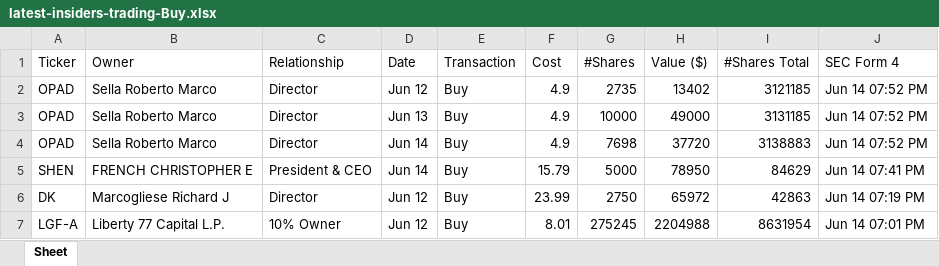
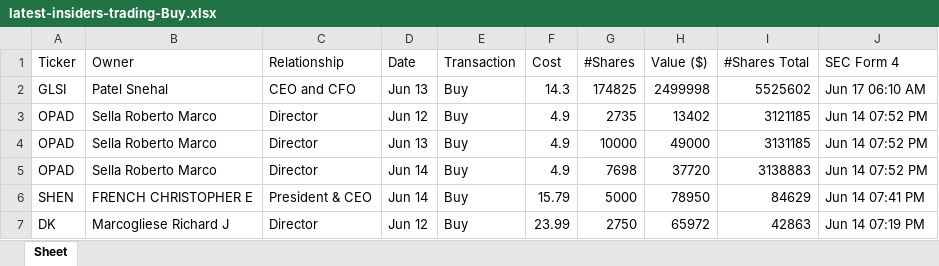
Before and after one commit to JLLMNCHR/python-cinco, an Excel workbook: salidas/latest-insiders-trading-Buy.xlsx, sheet Sheet, drawn as a sheet; only a part is shown; the shorter side is filled out with more unchanged rows; values as stored, in another font and other column widths than the file's, no borders; the diff names each change by its address in the sheet, - before the commit and + after, or states it on an @@ line.

```diff
--- a/salidas/latest-insiders-trading-Buy.xlsx (sheet Sheet)
+++ b/salidas/latest-insiders-trading-Buy.xlsx (sheet Sheet)
+row 2: GLSI | Patel Snehal | CEO and CFO | Jun 13 | Buy | 14.3 | 174825 | 2499998 | 5525602 | Jun 17 06:10 AM
```
Also changed, not shown: salidas/latest-insiders-trading-Sale.xlsx, 4 other files.
